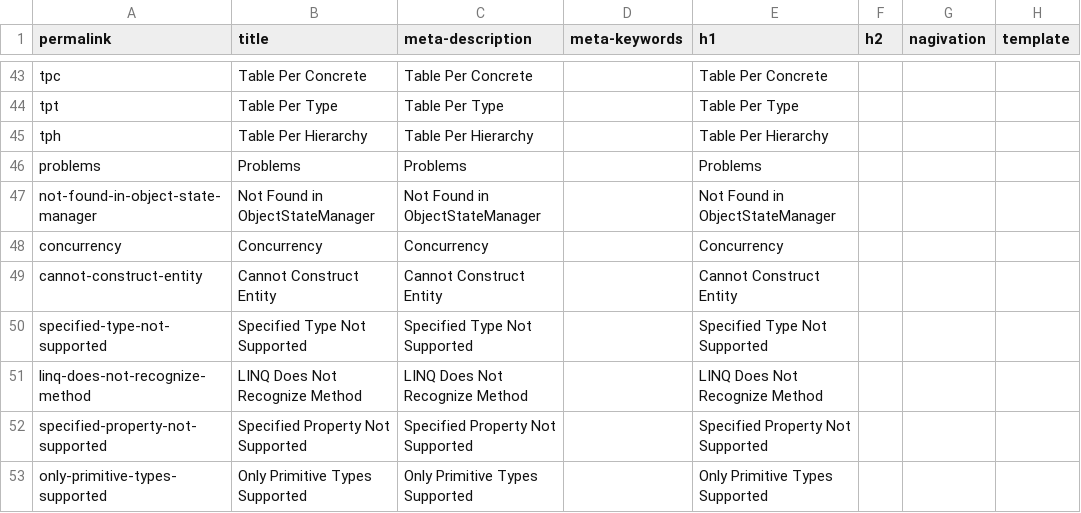
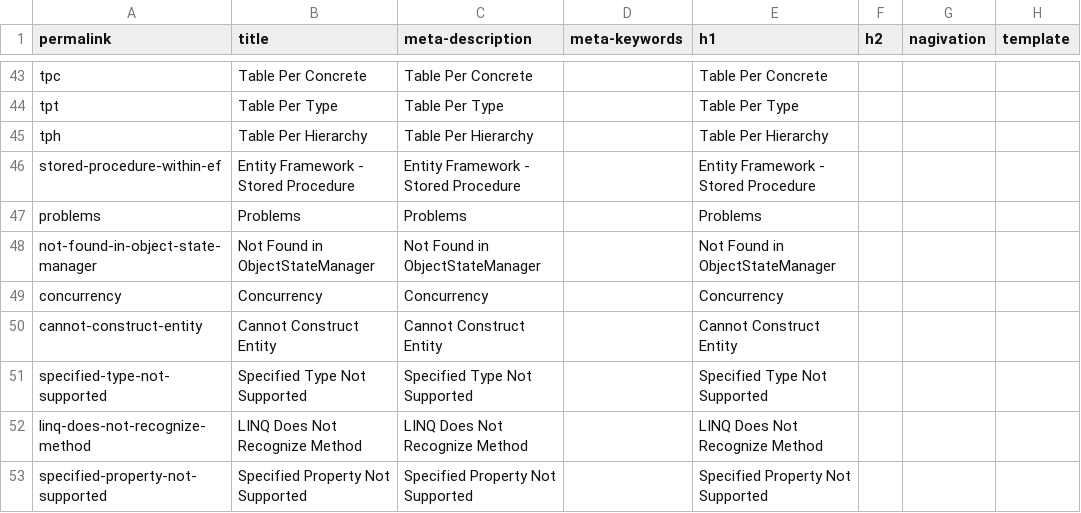
Before and after one commit to zzzprojects/EntityFramework-FAQ, a CSV file: docs/_data/meta.csv, drawn as a sheet; only a part is shown, gaps mark what is left out; the shorter side is filled out with more unchanged rows; the diff names each change by its address in the sheet, - before the commit and + after, or states it on an @@ line.

Commit message:
Added "stored procedure in EF" article

```diff
--- a/docs/_data/meta.csv
+++ b/docs/_data/meta.csv
+row 46: stored-procedure-within-ef | Entity Framework - Stored Procedure | Entity Framework - Stored Procedure |  | Entity Framework - Stored Procedure
```
Also changed, not shown: 4 other files.
